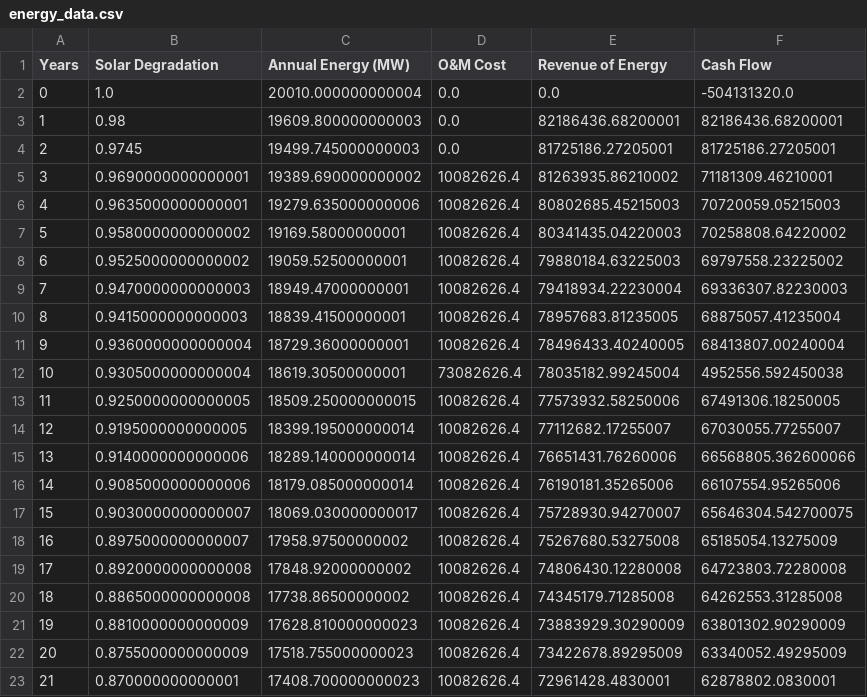
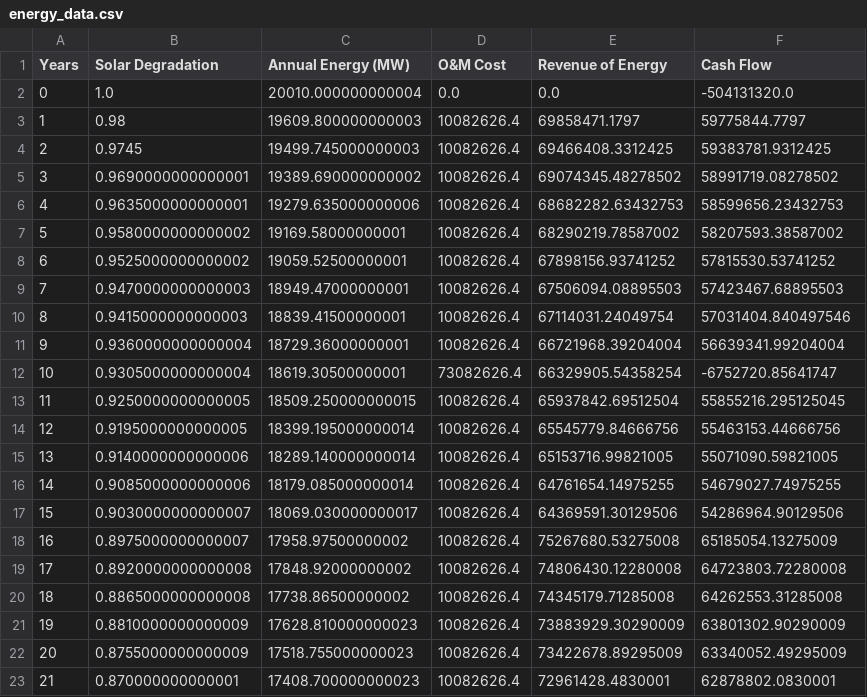
Before and after one commit to JuMpYggdrasil/PRJ_load_analysis, a CSV file: result_2023/EPC/energy_data.csv, drawn as a sheet; only a part is shown.

```diff
--- a/result_2023/EPC/energy_data.csv
+++ b/result_2023/EPC/energy_data.csv
@@ -2,17 +2,17 @@ Years,Solar Degradation,Annual Energy (MW),O&M Cost,Revenue of Energy,Cash Flow
 0,1.0,20010.000000000004,0.0,0.0,-504131320.0
-1,0.98,19609.800000000003,0.0,82186436.68200001,82186436.68200001
-2,0.9745,19499.745000000003,0.0,81725186.27205001,81725186.27205001
-3,0.9690000000000001,19389.690000000002,10082626.4,81263935.86210002,71181309.46210001
-4,0.9635000000000001,19279.635000000006,10082626.4,80802685.45215003,70720059.05215003
-5,0.9580000000000002,19169.58000000001,10082626.4,80341435.04220003,70258808.64220002
-6,0.9525000000000002,19059.52500000001,10082626.4,79880184.63225003,69797558.23225002
-7,0.9470000000000003,18949.47000000001,10082626.4,79418934.22230004,69336307.82230003
-8,0.9415000000000003,18839.41500000001,10082626.4,78957683.81235005,68875057.41235004
-9,0.9360000000000004,18729.36000000001,10082626.4,78496433.40240005,68413807.00240004
-10,0.9305000000000004,18619.30500000001,73082626.4,78035182.99245004,4952556.592450038
-11,0.9250000000000005,18509.250000000015,10082626.4,77573932.58250006,67491306.18250005
-12,0.9195000000000005,18399.195000000014,10082626.4,77112682.17255007,67030055.77255007
-13,0.9140000000000006,18289.140000000014,10082626.4,76651431.76260006,66568805.362600066
-14,0.9085000000000006,18179.085000000014,10082626.4,76190181.35265006,66107554.95265006
-15,0.9030000000000007,18069.030000000017,10082626.4,75728930.94270007,65646304.542700075
+1,0.98,19609.800000000003,10082626.4,69858471.1797,59775844.7797
+2,0.9745,19499.745000000003,10082626.4,69466408.3312425,59383781.9312425
+3,0.9690000000000001,19389.690000000002,10082626.4,69074345.48278502,58991719.08278502
+4,0.9635000000000001,19279.635000000006,10082626.4,68682282.63432753,58599656.23432753
+5,0.9580000000000002,19169.58000000001,10082626.4,68290219.78587002,58207593.38587002
+6,0.9525000000000002,19059.52500000001,10082626.4,67898156.93741252,57815530.53741252
+7,0.9470000000000003,18949.47000000001,10082626.4,67506094.08895503,57423467.68895503
+8,0.9415000000000003,18839.41500000001,10082626.4,67114031.24049754,57031404.840497546
+9,0.9360000000000004,18729.36000000001,10082626.4,66721968.39204004,56639341.99204004
+10,0.9305000000000004,18619.30500000001,73082626.4,66329905.54358254,-6752720.85641747
+11,0.9250000000000005,18509.250000000015,10082626.4,65937842.69512504,55855216.295125045
+12,0.9195000000000005,18399.195000000014,10082626.4,65545779.84666756,55463153.44666756
+13,0.9140000000000006,18289.140000000014,10082626.4,65153716.99821005,55071090.59821005
+14,0.9085000000000006,18179.085000000014,10082626.4,64761654.14975255,54679027.74975255
+15,0.9030000000000007,18069.030000000017,10082626.4,64369591.30129506,54286964.90129506
 16,0.8975000000000007,17958.97500000002,10082626.4,75267680.53275008,65185054.13275009
```
Also changed, not shown: 5 other files.
